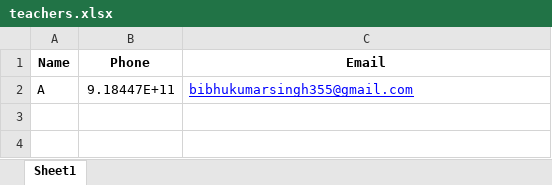
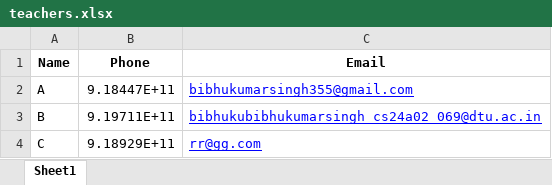
Before and after one commit to bib58/attend, an Excel workbook: teachers.xlsx, sheet Sheet1, drawn as a sheet; values as stored, in another font and other column widths than the file's, no borders; the diff names each change by its address in the sheet, - before the commit and + after, or states it on an @@ line.

```diff
--- a/teachers.xlsx (sheet Sheet1)
+++ b/teachers.xlsx (sheet Sheet1)
+row 3: B | 9.19711E+11 | bibhukubibhukumarsingh_cs24a02_069@dtu.ac.in
+row 4: C | 9.18929E+11 | rr@gg.com
```
Also changed, not shown: 1 other file.
